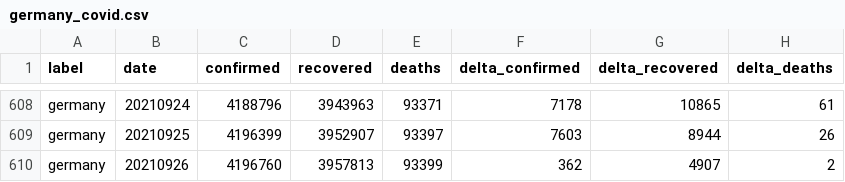
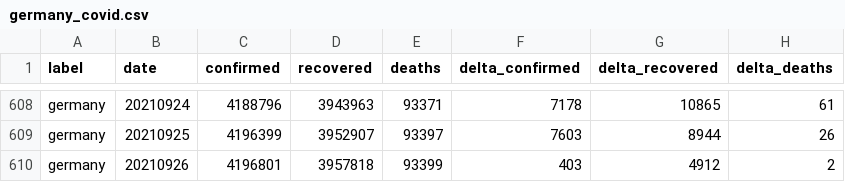
Before and after one commit to kirajano/corona-scrape-morgenpost, a CSV file: germany_covid.csv, drawn as a sheet; only a part is shown, gaps mark what is left out.

```diff
--- a/germany_covid.csv
+++ b/germany_covid.csv
@@ -609,2 +609,2 @@ germany,20210924,4188796,3943963,93371,7178,10865,61
 germany,20210925,4196399,3952907,93397,7603,8944,26
-germany,20210926,4196760,3957813,93399,362,4907,2
+germany,20210926,4196801,3957818,93399,403,4912,2
```
Also changed, not shown: europe_covid.csv, world_covid.csv.
